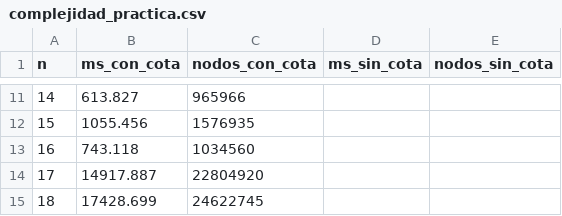
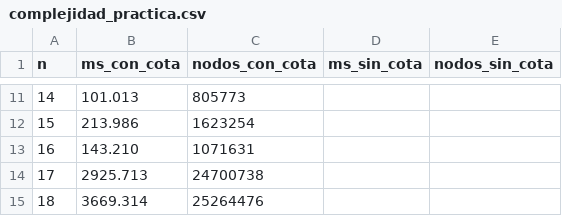
Before and after one commit to Valentin-Umbides/Proyecto-Uada, a CSV file: complejidad_practica.csv, drawn as a sheet; only a part is shown, gaps mark what is left out; the diff covers the shown part only.

Commit message:
Regenera complejidad_practica.csv con la versión actual
Con espera, desempate y sin formatear el log en las mediciones. Mismo top-3
con y sin cota en todos los tamaños verificados (n <= 11). n = 18: 3,7 s.

```diff
--- a/complejidad_practica.csv
+++ b/complejidad_practica.csv
@@ -11,5 +11,5 @@ n,ms_con_cota,nodos_con_cota,ms_sin_cota,nodos_sin_cota
-14,613.827,965966,,
-15,1055.456,1576935,,
-16,743.118,1034560,,
-17,14917.887,22804920,,
-18,17428.699,24622745,,
+14,101.013,805773,,
+15,213.986,1623254,,
+16,143.210,1071631,,
+17,2925.713,24700738,,
+18,3669.314,25264476,,
```
Also changed, not shown: 32 edited cells elsewhere in this file.
